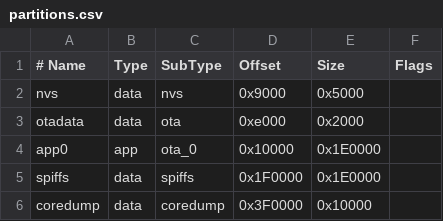
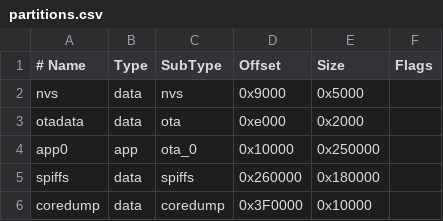
Before and after one commit to JustABenda/HellathonIOT, a CSV file: ESP32_Meteo/partitions.csv, drawn as a sheet.

```diff
--- a/ESP32_Meteo/partitions.csv
+++ b/ESP32_Meteo/partitions.csv
@@ -3,4 +3,4 @@ nvs,      data, nvs,     0x9000,  0x5000,
 otadata,  data, ota,     0xe000,  0x2000,
-app0,     app,  ota_0,   0x10000, 0x1E0000,
-spiffs,     data,  spiffs,   0x1F0000,0x1E0000,
+app0,     app,  ota_0,   0x10000, 0x250000,
+spiffs,   data, spiffs,  0x260000,0x180000,
 coredump, data, coredump,0x3F0000,0x10000,
```
Also changed, not shown: 7 other files.
